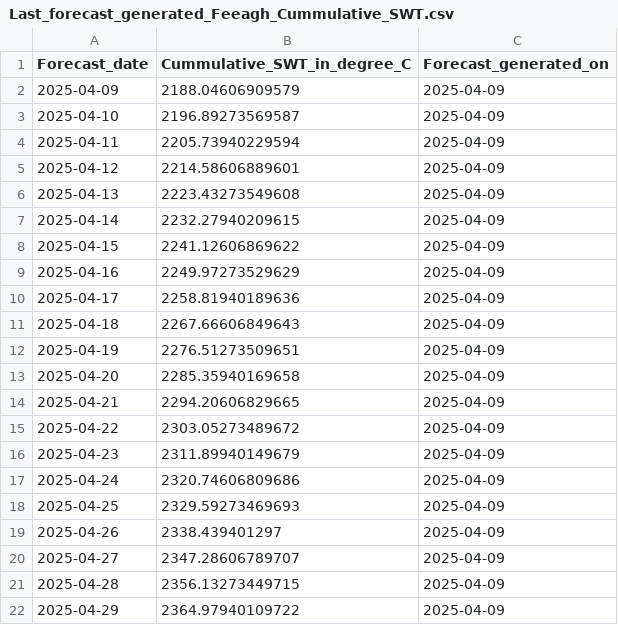
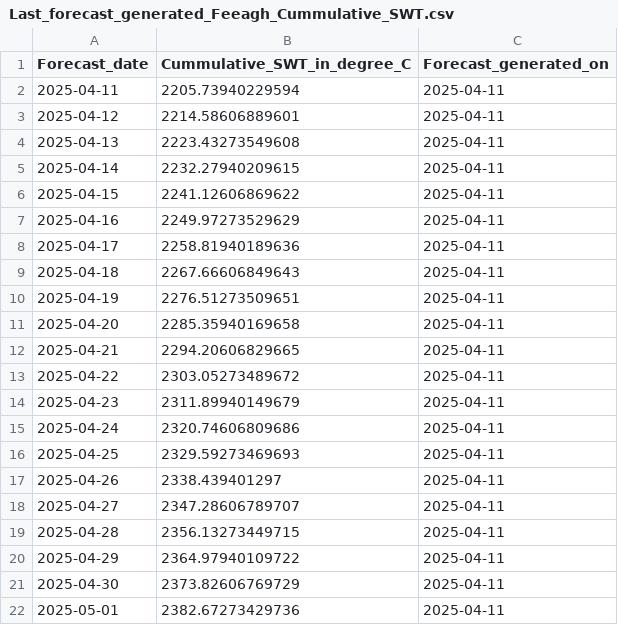
Before and after one commit to RicardoDkIT/Cumm_SWT_forecasts_Lough_Feeagh, a CSV file: Last_forecast_generated_Feeagh_Cummulative_SWT.csv, drawn as a sheet.

```diff
--- a/Last_forecast_generated_Feeagh_Cummulative_SWT.csv
+++ b/Last_forecast_generated_Feeagh_Cummulative_SWT.csv
@@ -1,22 +1,22 @@
 "Forecast_date","Cummulative_SWT_in_degree_C","Forecast_generated_on"
-2025-04-09,2188.04606909579,2025-04-09
-2025-04-10,2196.89273569587,2025-04-09
-2025-04-11,2205.73940229594,2025-04-09
-2025-04-12,2214.58606889601,2025-04-09
-2025-04-13,2223.43273549608,2025-04-09
-2025-04-14,2232.27940209615,2025-04-09
-2025-04-15,2241.12606869622,2025-04-09
-2025-04-16,2249.97273529629,2025-04-09
-2025-04-17,2258.81940189636,2025-04-09
-2025-04-18,2267.66606849643,2025-04-09
-2025-04-19,2276.51273509651,2025-04-09
-2025-04-20,2285.35940169658,2025-04-09
-2025-04-21,2294.20606829665,2025-04-09
-2025-04-22,2303.05273489672,2025-04-09
-2025-04-23,2311.89940149679,2025-04-09
-2025-04-24,2320.74606809686,2025-04-09
-2025-04-25,2329.59273469693,2025-04-09
-2025-04-26,2338.439401297,2025-04-09
-2025-04-27,2347.28606789707,2025-04-09
-2025-04-28,2356.13273449715,2025-04-09
-2025-04-29,2364.97940109722,2025-04-09
+2025-04-11,2205.73940229594,2025-04-11
+2025-04-12,2214.58606889601,2025-04-11
+2025-04-13,2223.43273549608,2025-04-11
+2025-04-14,2232.27940209615,2025-04-11
+2025-04-15,2241.12606869622,2025-04-11
+2025-04-16,2249.97273529629,2025-04-11
+2025-04-17,2258.81940189636,2025-04-11
+2025-04-18,2267.66606849643,2025-04-11
+2025-04-19,2276.51273509651,2025-04-11
+2025-04-20,2285.35940169658,2025-04-11
+2025-04-21,2294.20606829665,2025-04-11
+2025-04-22,2303.05273489672,2025-04-11
+2025-04-23,2311.89940149679,2025-04-11
+2025-04-24,2320.74606809686,2025-04-11
+2025-04-25,2329.59273469693,2025-04-11
+2025-04-26,2338.439401297,2025-04-11
+2025-04-27,2347.28606789707,2025-04-11
+2025-04-28,2356.13273449715,2025-04-11
+2025-04-29,2364.97940109722,2025-04-11
+2025-04-30,2373.82606769729,2025-04-11
+2025-05-01,2382.67273429736,2025-04-11
```
Also changed, not shown: Past_sonde_observations_since_2023.csv.
